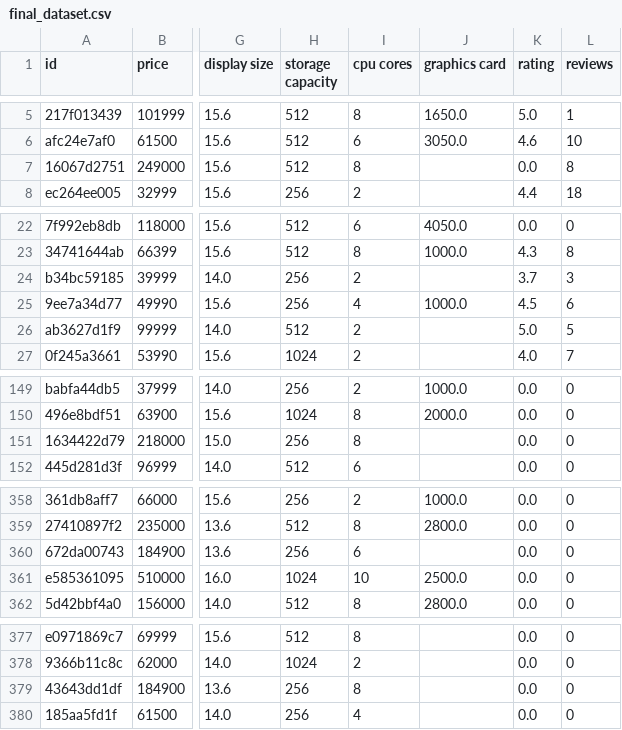
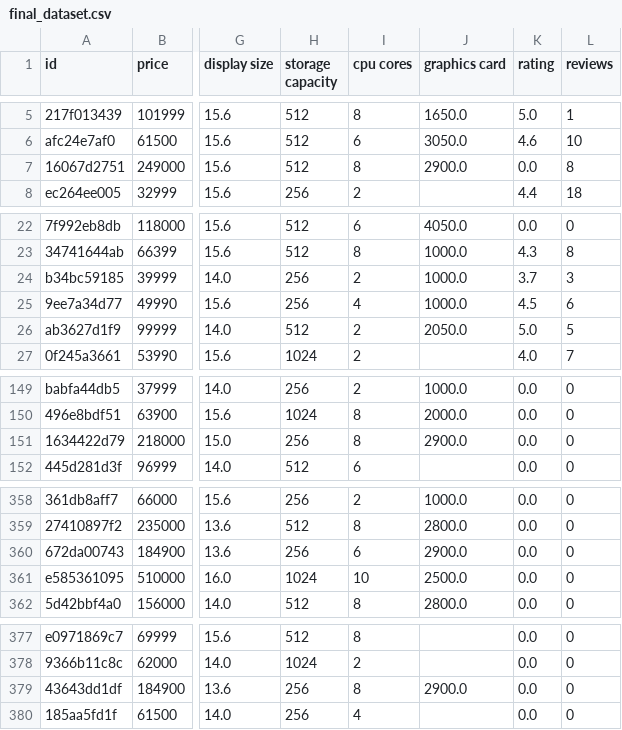
Before and after one commit to xrhahelry/DS-MiniProject, a CSV file: final_dataset.csv, drawn as a sheet; only a part is shown, gaps mark what is left out; the diff names each change by its address in the sheet, - before the commit and + after, or states it on an @@ line.

```diff
--- a/final_dataset.csv
+++ b/final_dataset.csv
-J7 (graphics card): (empty)
+J7 (graphics card): 2900.0
-J24 (graphics card): (empty)
+J24 (graphics card): 1000.0
-J26 (graphics card): (empty)
+J26 (graphics card): 2050.0
-J151 (graphics card): (empty)
+J151 (graphics card): 2900.0
-J360 (graphics card): (empty)
+J360 (graphics card): 2900.0
-J379 (graphics card): (empty)
+J379 (graphics card): 2900.0
```
Also changed, not shown: temp.csv, 2 other files.
